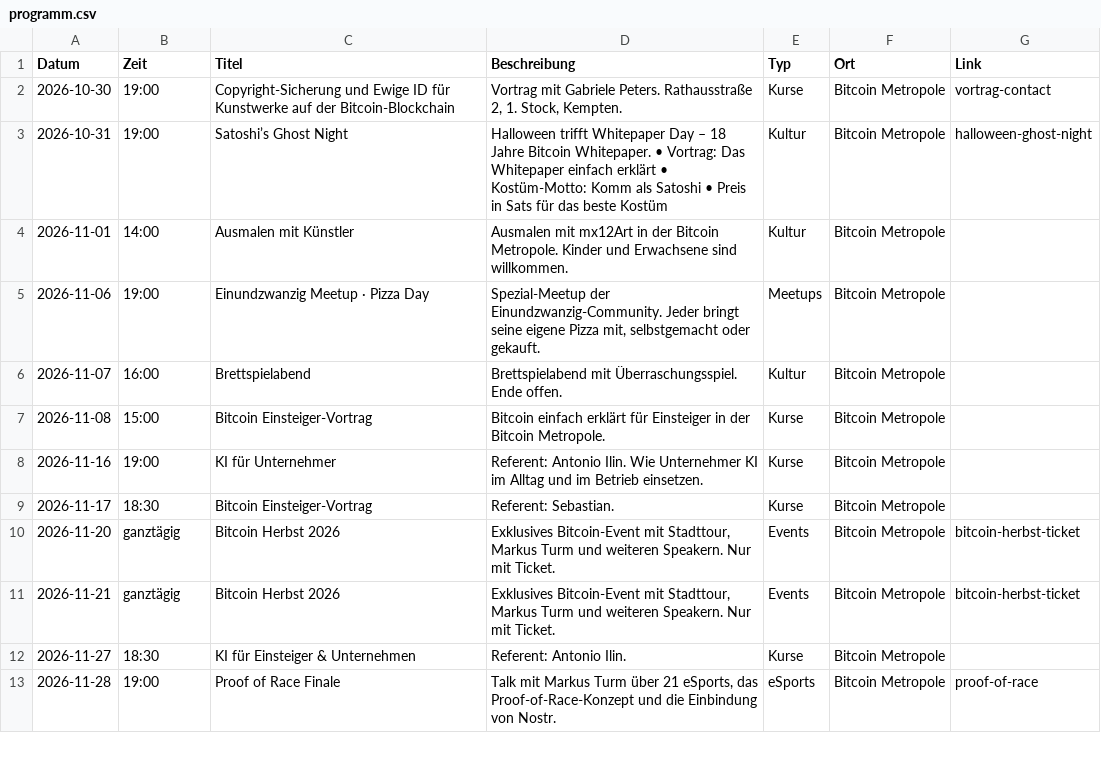
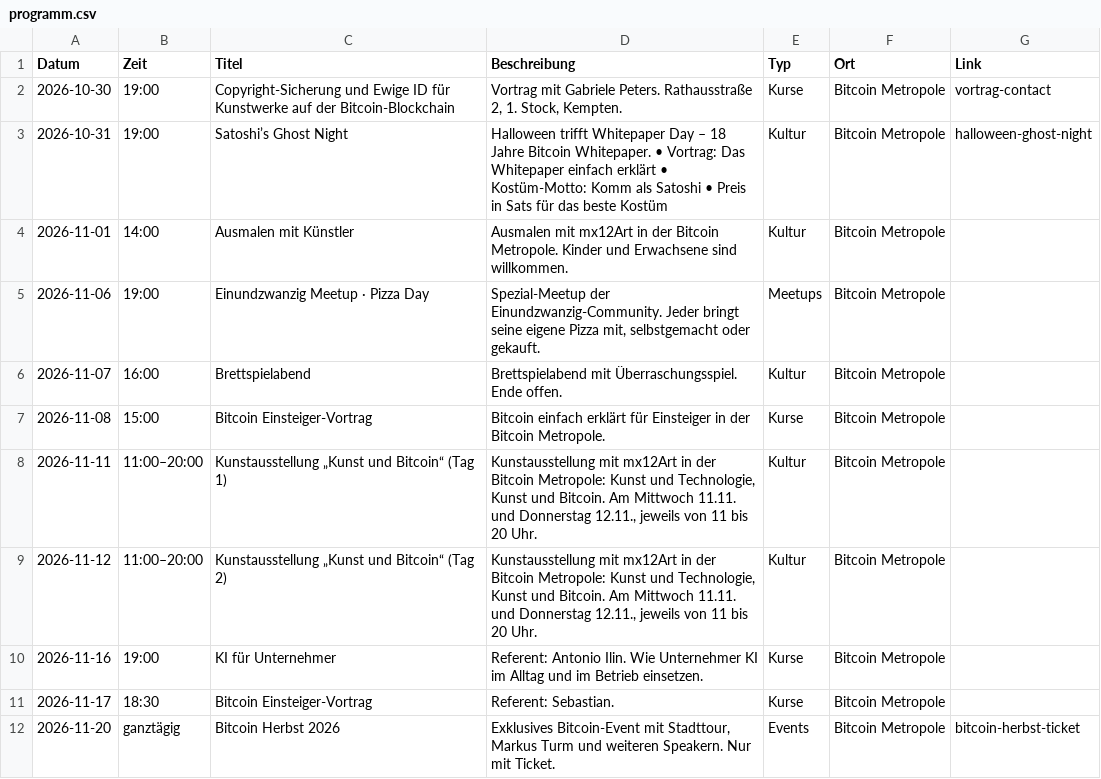
Before and after one commit to Razue/bitcoin_metropole_kempten, a CSV file: programm.csv, drawn as a sheet; only a part is shown; the shorter side is filled out with more unchanged rows; the diff names each change by its address in the sheet, - before the commit and + after, or states it on an @@ line.

Commit message:
Termin: Kunstausstellung „Kunst und Bitcoin“ Mi 11.11. und Do 12.11., 11–20 Uhr

```diff
--- a/programm.csv
+++ b/programm.csv
+row 8: 2026-11-11 | 11:00–20:00 | Kunstausstellung „Kunst und Bitcoin“ (Tag 1) | Kunstausstellung mit mx12Art in der Bitcoin Metropole: Kunst und Technologie, Kunst und Bitcoin. Am Mittwoch 11.11. und Donnerstag 12.11., jeweils von 11 bis 20 Uhr. | Kultur | Bitcoin Metropole
+row 9: 2026-11-12 | 11:00–20:00 | Kunstausstellung „Kunst und Bitcoin“ (Tag 2) | Kunstausstellung mit mx12Art in der Bitcoin Metropole: Kunst und Technologie, Kunst und Bitcoin. Am Mittwoch 11.11. und Donnerstag 12.11., jeweils von 11 bis 20 Uhr. | Kultur | Bitcoin Metropole
```
